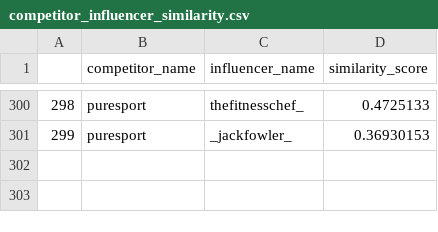
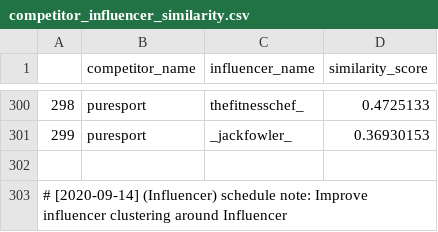
Before and after one commit to martindao/PM_Smart-Market-AI, a CSV file: Analysis Module/Results/bert_average/competitor_influencer_similarity.csv, drawn as a sheet; only a part is shown, gaps mark what is left out.

Commit message:
Improve influencer clustering around Influencer

```diff
--- a/Analysis Module/Results/bert_average/competitor_influencer_similarity.csv
+++ b/Analysis Module/Results/bert_average/competitor_influencer_similarity.csv
@@ -301 +301,3 @@
 299,puresport,_jackfowler_,0.36930153
+
+# [2020-09-14] (Influencer) schedule note: Improve influencer clustering around Influencer
```
